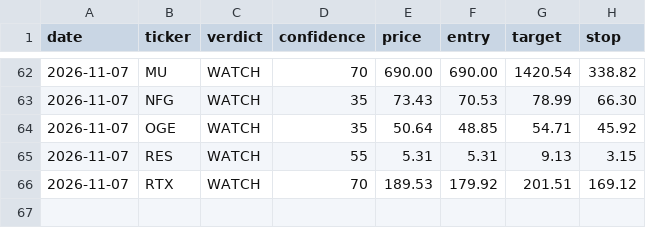
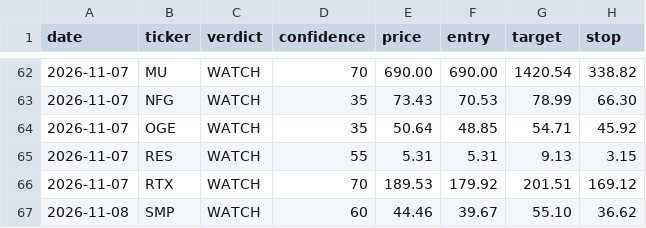
Before and after one commit to qanicuq/ticker-forensics-data, a CSV file: calls/log.csv, drawn as a sheet; only a part is shown, gaps mark what is left out; the diff names each change by its address in the sheet, - before the commit and + after, or states it on an @@ line.

Commit message:
calls: log SMP [skip ci]

```diff
--- a/calls/log.csv
+++ b/calls/log.csv
+row 67: 2026-11-08 | SMP | WATCH | 60 | 44.46 | 39.67 | 55.10 | 36.62
```
